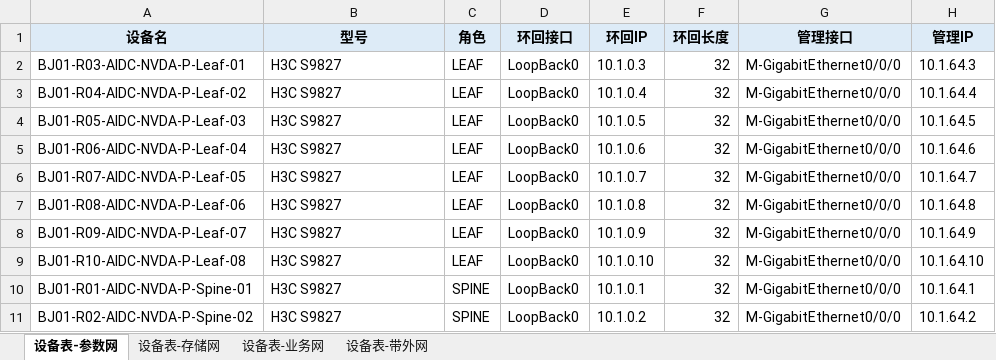
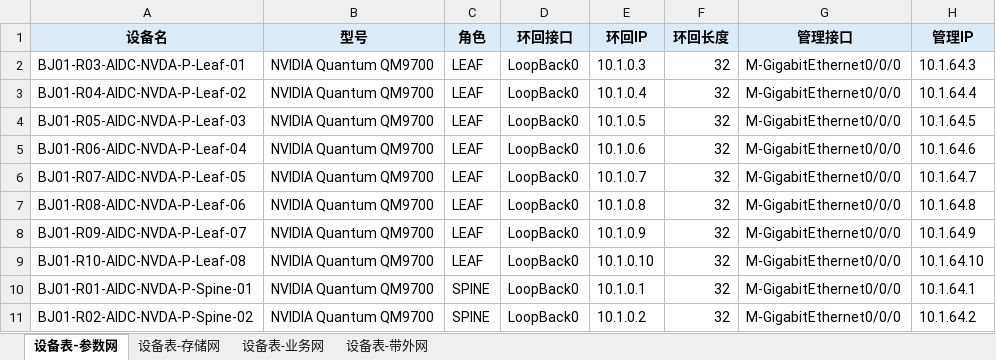
Before and after one commit to bangbang8000-cell/MagicCommander, an Excel workbook: example/64H100-IB/excel/hostname.xlsx, sheet 设备表-参数网, drawn as a sheet; only a part is shown; values as stored, in another font and other column widths than the file's, no borders; the diff names each change by its address in the sheet, - before the commit and + after, or states it on an @@ line.

```diff
--- a/example/64H100-IB/excel/hostname.xlsx (sheet 设备表-参数网)
+++ b/example/64H100-IB/excel/hostname.xlsx (sheet 设备表-参数网)
-B2:B11 (型号): H3C S9827
+B2:B11 (型号): NVIDIA Quantum QM9700
```
Also changed, not shown: sheet 设备表-存储网, example/128H100-IB/excel/hostname.xlsx, 1 other file.
